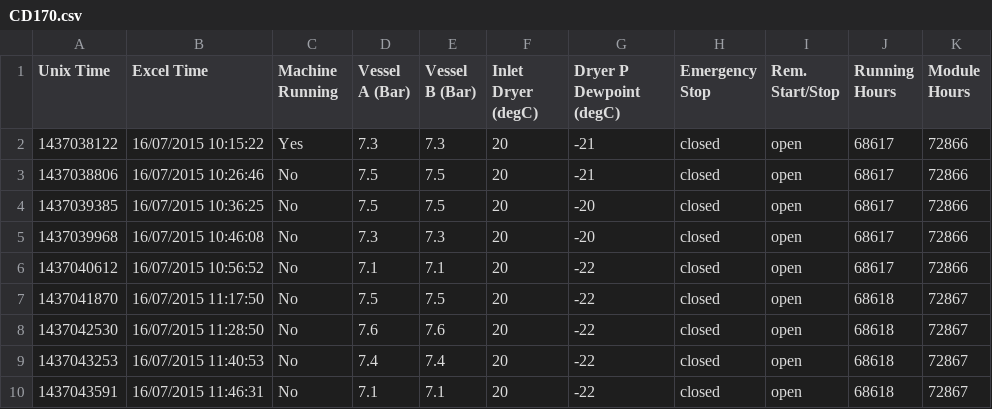
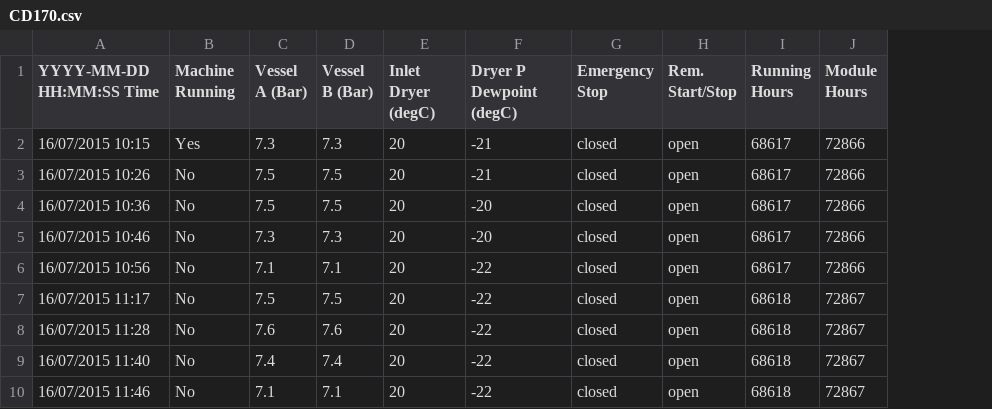
Before and after one commit to seanmhayes/Air-Compressors, a CSV file: Data/CD170.csv, drawn as a sheet; only a part is shown; removed rows and columns are numbered as before the commit, all else as after; the diff names each change by its address in the sheet, - before the commit and + after, or states it on an @@ line.

Commit message:
Added JACE data and Matlab scripts

```diff
--- a/Data/CD170.csv
+++ b/Data/CD170.csv
-column A (Unix Time), rows 2-10: 1437038122 | 1437038806 | 1437039385 | 1437039968 | 1437040612 | 1437041870 | 1437042530 | 1437043253 | 1437043591
-column B (Excel Time), rows 2-10: 16/07/2015 10:15:22 | 16/07/2015 10:26:46 | 16/07/2015 10:36:25 | 16/07/2015 10:46:08 | 16/07/2015 10:56:52 | 16/07/2015 11:17:50 | 16/07/2015 11:28:50 | 16/07/2015 11:40:53 | 16/07/2015 11:46:31
+column A (YYYY-MM-DD HH:MM:SS Time), rows 2-10: 16/07/2015 10:15 | 16/07/2015 10:26 | 16/07/2015 10:36 | 16/07/2015 10:46 | 16/07/2015 10:56 | 16/07/2015 11:17 | 16/07/2015 11:28 | 16/07/2015 11:40 | 16/07/2015 11:46
```
Also changed, not shown: Data/ZT30.csv, Data/ZT37VSD.csv, 41 other files.
